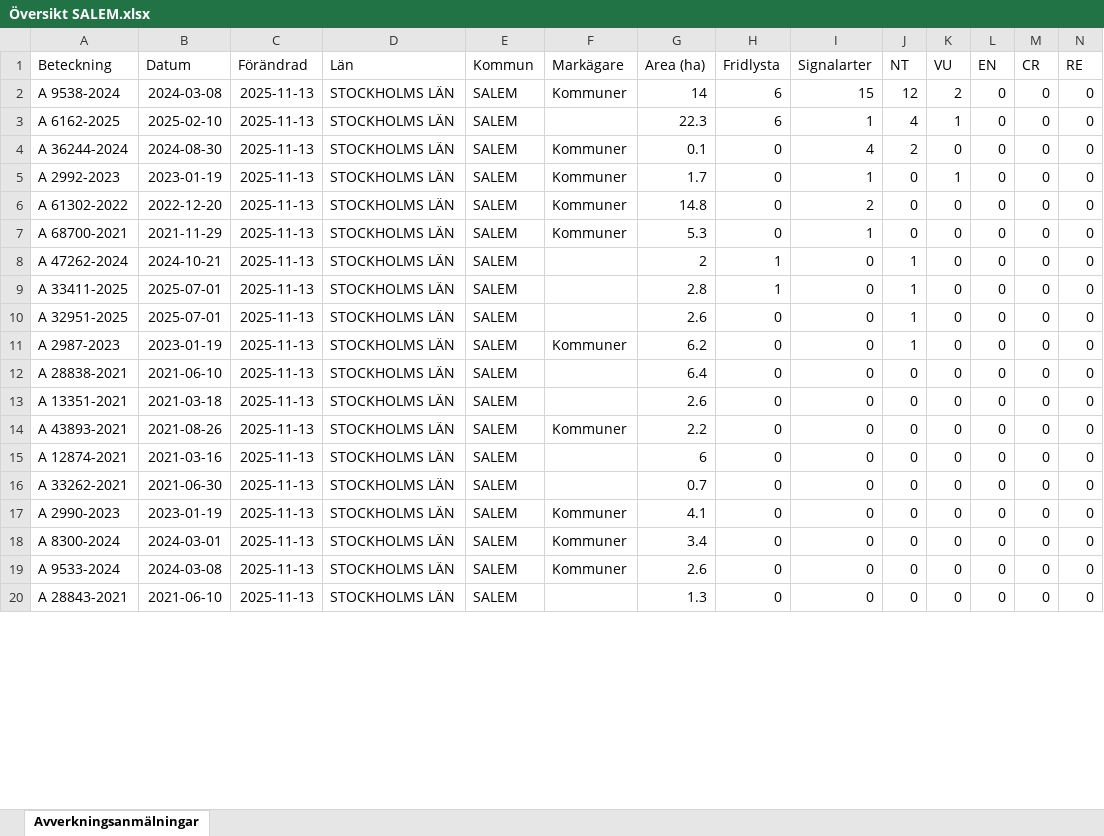
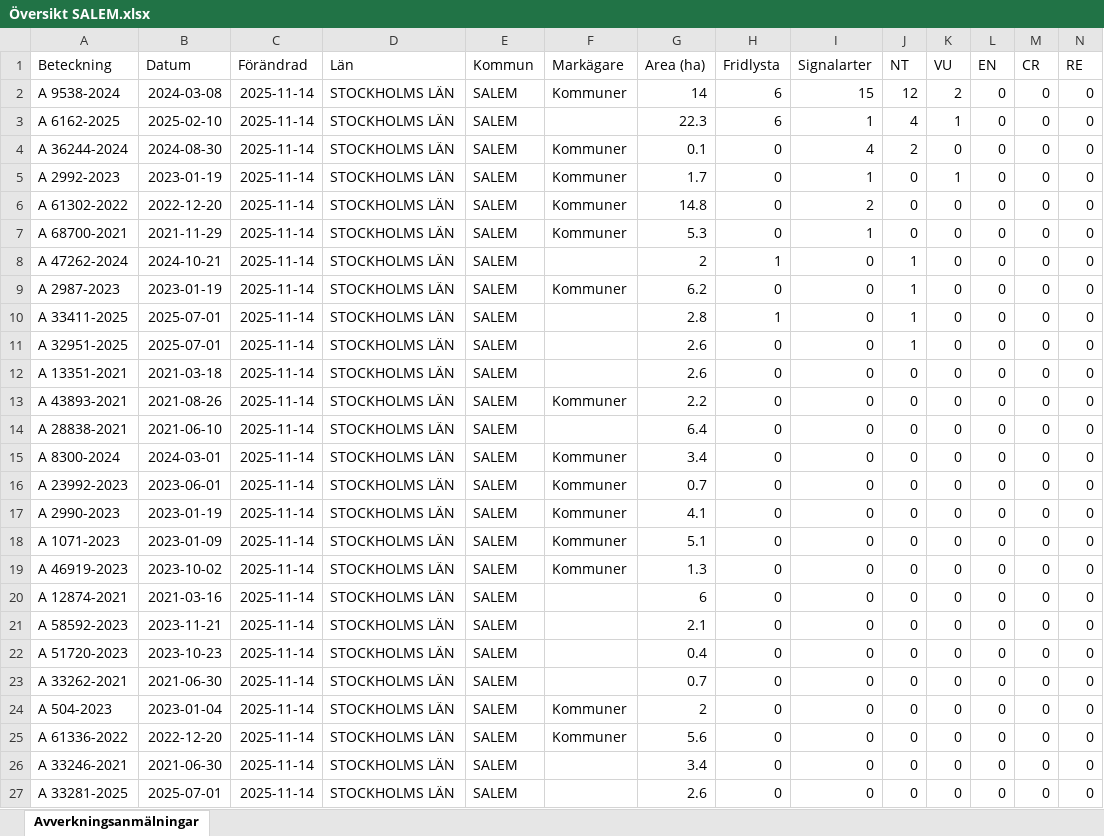
Before and after one commit to klasma/Logging_0128, an Excel workbook: Översikt SALEM.xlsx, sheet Avverkningsanmälningar, drawn as a sheet; only a part is shown; values as stored, in another font and other column widths than the file's, no borders; removed rows and columns are numbered as before the commit, all else as after; rows hold the shown columns only; the diff covers the shown part only; the diff names each change by its address in the sheet, - before the commit and + after, or states it on an @@ line.

```diff
--- a/Översikt SALEM.xlsx (sheet Avverkningsanmälningar)
+++ b/Översikt SALEM.xlsx (sheet Avverkningsanmälningar)
-C2:C8 (Förändrad): 2025-11-13
+C2:C8 (Förändrad): 2025-11-14
+row 9: A 2987-2023 | 2023-01-19 | 2025-11-14 | STOCKHOLMS LÄN | SALEM | Kommuner | 6.2 | 0 | 0 | 1 | 0 | 0 | 0 | 0
-C10:C11 (Förändrad): 2025-11-13
+C10:C11 (Förändrad): 2025-11-14
-row 11: A 2987-2023 | 2023-01-19 | 2025-11-13 | STOCKHOLMS LÄN | SALEM | Kommuner | 6.2 | 0 | 0 | 1 | 0 | 0 | 0 | 0
-row 12: A 28838-2021 | 2021-06-10 | 2025-11-13 | STOCKHOLMS LÄN | SALEM |  | 6.4 | 0 | 0 | 0 | 0 | 0 | 0 | 0
-C12:C13 (Förändrad): 2025-11-13
+C12:C13 (Förändrad): 2025-11-14
+row 14: A 28838-2021 | 2021-06-10 | 2025-11-14 | STOCKHOLMS LÄN | SALEM |  | 6.4 | 0 | 0 | 0 | 0 | 0 | 0 | 0
+row 15: A 8300-2024 | 2024-03-01 | 2025-11-14 | STOCKHOLMS LÄN | SALEM | Kommuner | 3.4 | 0 | 0 | 0 | 0 | 0 | 0 | 0
+row 16: A 23992-2023 | 2023-06-01 | 2025-11-14 | STOCKHOLMS LÄN | SALEM | Kommuner | 0.7 | 0 | 0 | 0 | 0 | 0 | 0 | 0
+row 17: A 2990-2023 | 2023-01-19 | 2025-11-14 | STOCKHOLMS LÄN | SALEM | Kommuner | 4.1 | 0 | 0 | 0 | 0 | 0 | 0 | 0
+row 18: A 1071-2023 | 2023-01-09 | 2025-11-14 | STOCKHOLMS LÄN | SALEM | Kommuner | 5.1 | 0 | 0 | 0 | 0 | 0 | 0 | 0
+row 19: A 46919-2023 | 2023-10-02 | 2025-11-14 | STOCKHOLMS LÄN | SALEM | Kommuner | 1.3 | 0 | 0 | 0 | 0 | 0 | 0 | 0
-C20 (Förändrad): 2025-11-13
+C20 (Förändrad): 2025-11-14
+row 21: A 58592-2023 | 2023-11-21 | 2025-11-14 | STOCKHOLMS LÄN | SALEM |  | 2.1 | 0 | 0 | 0 | 0 | 0 | 0 | 0
+row 22: A 51720-2023 | 2023-10-23 | 2025-11-14 | STOCKHOLMS LÄN | SALEM |  | 0.4 | 0 | 0 | 0 | 0 | 0 | 0 | 0
-C23:C27 (Förändrad): 2025-11-13
+C23:C27 (Förändrad): 2025-11-14
-A24 (Beteckning): A 2990-2023
+A24 (Beteckning): A 504-2023
-B24 (Datum): 2023-01-19
+B24 (Datum): 2023-01-04
-G24 (Area (ha)): 4.1
+G24 (Area (ha)): 2
-A25 (Beteckning): A 8300-2024
+A25 (Beteckning): A 61336-2022
-B25 (Datum): 2024-03-01
+B25 (Datum): 2022-12-20
-G25 (Area (ha)): 3.4
+G25 (Area (ha)): 5.6
-A26 (Beteckning): A 9533-2024
+A26 (Beteckning): A 33246-2021
-B26 (Datum): 2024-03-08
+B26 (Datum): 2021-06-30
-F26 (Markägare): Kommuner
+F26 (Markägare): (empty)
-G26 (Area (ha)): 2.6
+G26 (Area (ha)): 3.4
-A27 (Beteckning): A 28843-2021
+A27 (Beteckning): A 33281-2025
-B27 (Datum): 2021-06-10
+B27 (Datum): 2025-07-01
-G27 (Area (ha)): 1.3
+G27 (Area (ha)): 2.6
```
Also changed, not shown: 1 added row, 8 removed rows and 62 edited cells elsewhere in this sheet, artfynd/A 2987-2023 artfynd.xlsx, artfynd/A 2992-2023 artfynd.xlsx, 53 other files.
